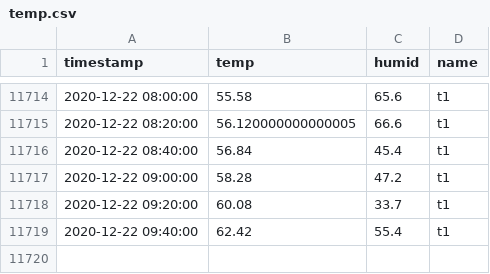
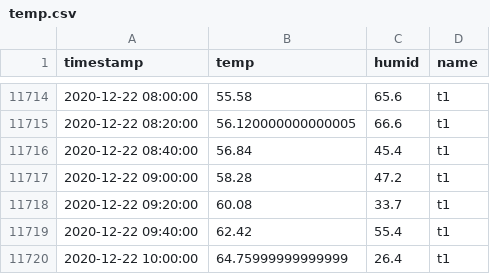
Before and after one commit to joshhaug/joshhaug.github.io, a CSV file: data/temp.csv, drawn as a sheet; only a part is shown, gaps mark what is left out.

Commit message:
Auto commit with new data: 2020-12-22_10-00

```diff
--- a/data/temp.csv
+++ b/data/temp.csv
@@ -11719 +11719,2 @@ timestamp,temp,humid,name
 2020-12-22 09:40:00,62.42,55.4,t1
+2020-12-22 10:00:00,64.75999999999999,26.4,t1
```
